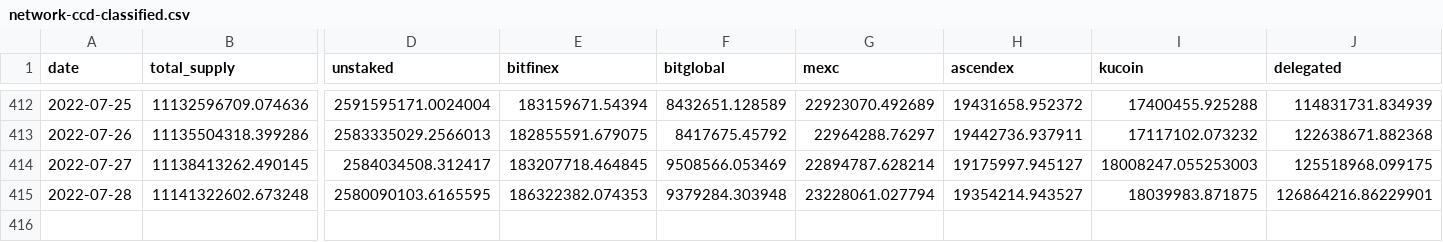
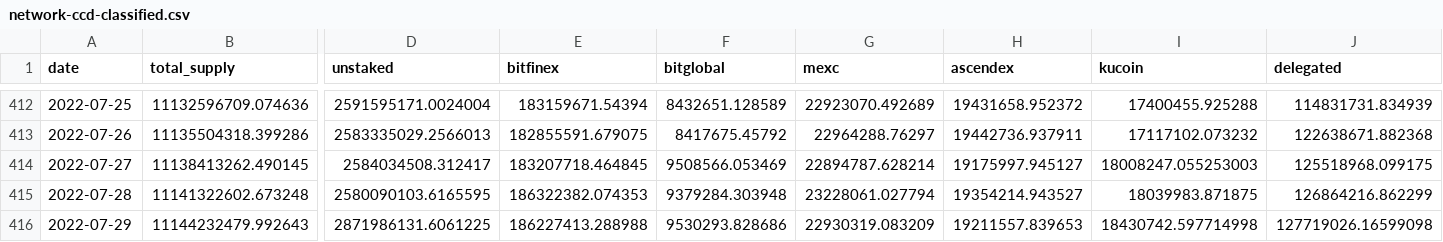
Before and after one commit to sderuiter/concordium-network-statistics, a CSV file: network-ccd-classified.csv, drawn as a sheet; only a part is shown, gaps mark what is left out; rows hold the shown columns only; the diff names each change by its address in the sheet, - before the commit and + after, or states it on an @@ line.

```diff
--- a/network-ccd-classified.csv
+++ b/network-ccd-classified.csv
-J415 (delegated): 126864216.86229901
+J415 (delegated): 126864216.862299
+row 416: 2022-07-29 | 11144232479.992643 | 2871986131.6061225 | 186227413.288988 | 9530293.828686 | 22930319.083209 | 19211557.839653 | 18430742.597714998 | 127719026.16599098
```
Also changed, not shown: blocks_at_end_of_day.csv, network-ccd-classified-pools.csv, 25 other files.
